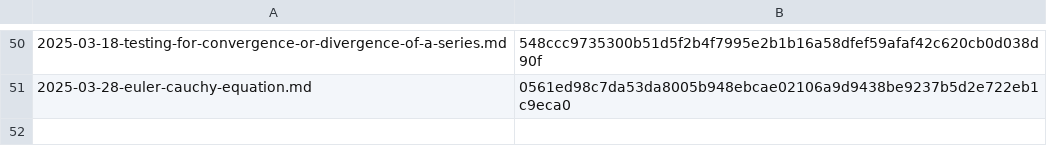
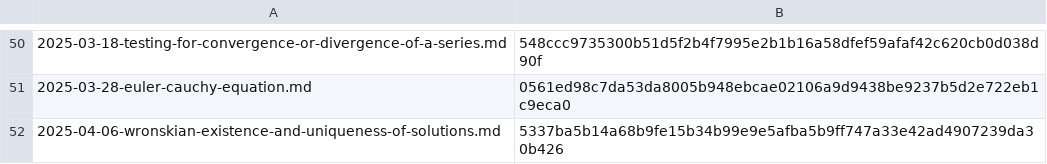
Before and after one commit to yunseo-kim/yunseo-kim.github.io, a CSV file: tools/hash.csv, drawn as a sheet; only a part is shown, gaps mark what is left out.

Commit message:
Create wronskian-existence-and-uniqueness-of-solutions.md

```diff
--- a/tools/hash.csv
+++ b/tools/hash.csv
@@ -51 +51,2 @@
 2025-03-28-euler-cauchy-equation.md,0561ed98c7da53da8005b948ebcae02106a9d9438be9237b5d2e722eb1c9eca0
+2025-04-06-wronskian-existence-and-uniqueness-of-solutions.md,5337ba5b14a68b9fe15b34b99e9e5afba5b9ff747a33e42ad4907239da30b426
```
Also changed, not shown: 8 other files.
